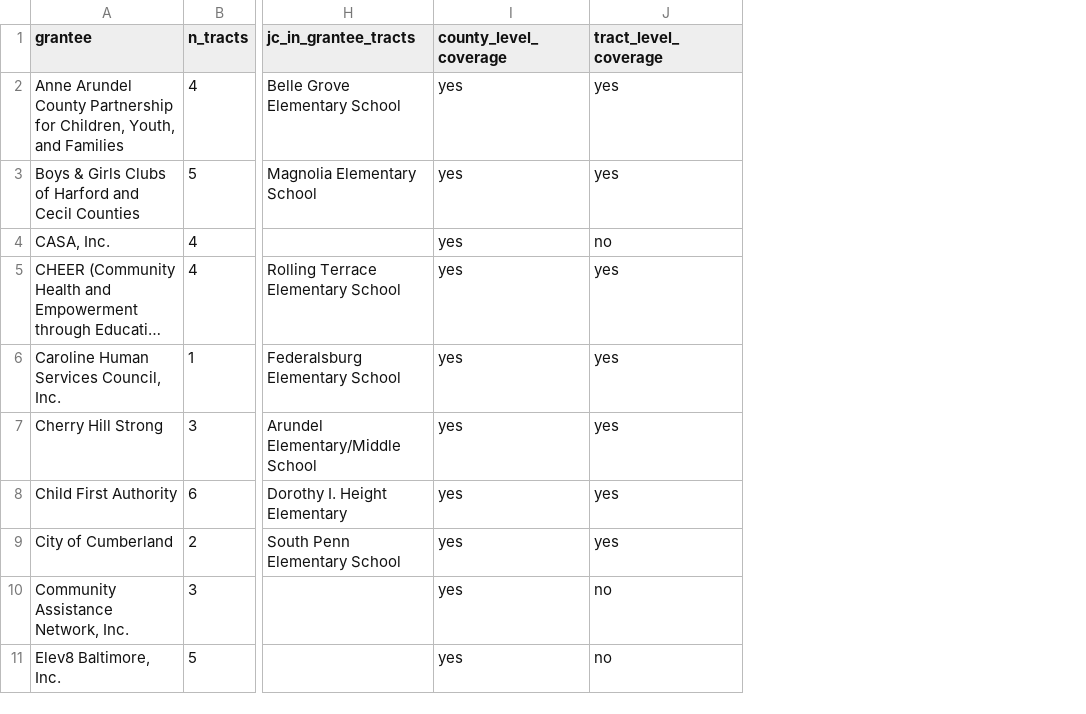
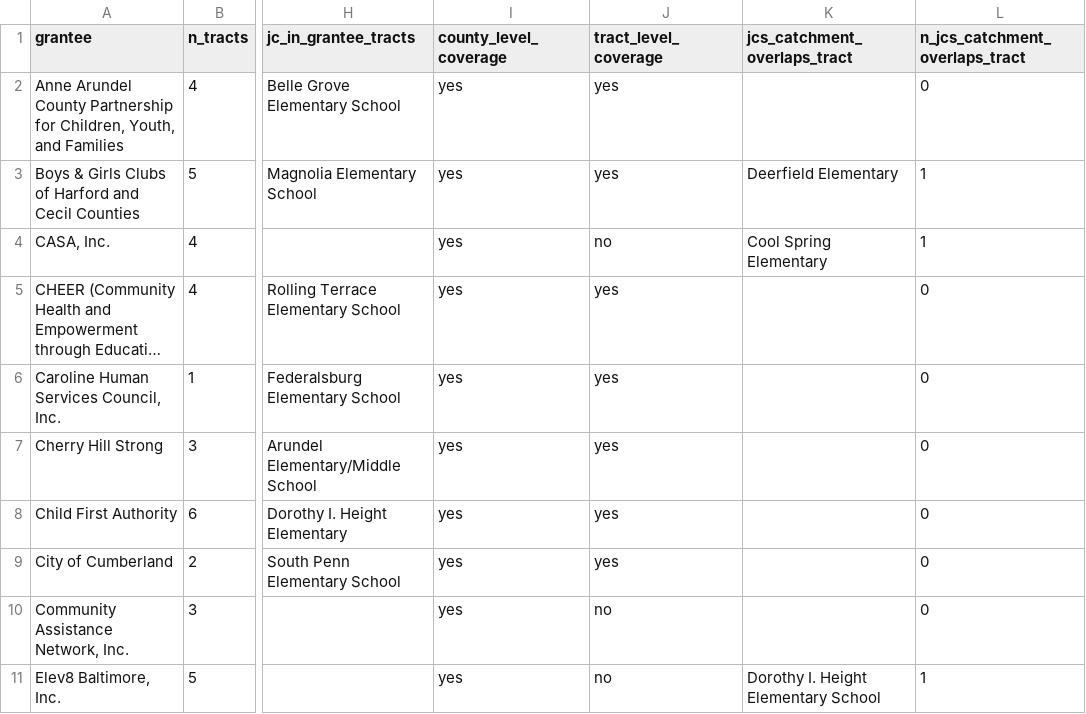
Before and after one commit to Maryland-Governors-Office-for-Children/enough-judy-coverage-analysis, a CSV file: grantee_coverage.csv, drawn as a sheet; only a part is shown, gaps mark what is left out; long unchanged cells end in …; the diff names each change by its address in the sheet, - before the commit and + after, or states it on an @@ line.

```diff
--- a/grantee_coverage.csv
+++ b/grantee_coverage.csv
+column K (jcs_catchment_overlaps_tract), rows 3-11: Deerfield Elementary | Cool Spring Elementary |  |  |  |  |  |  | Dorothy I. Height Elementary School
+column L (n_jcs_catchment_overlaps_tract), rows 2-11: 0 | 1 | 1 | 0 | 0 | 0 | 0 | 0 | 0 | 1
```
Also changed, not shown: 3 other files.
